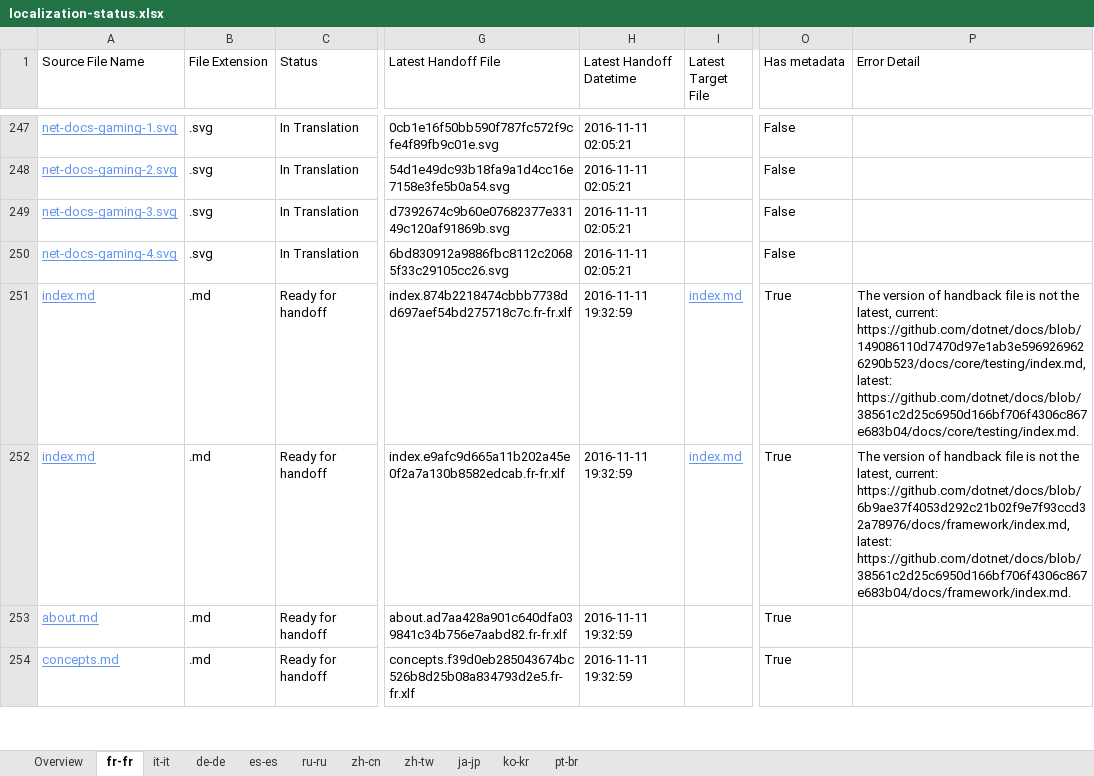
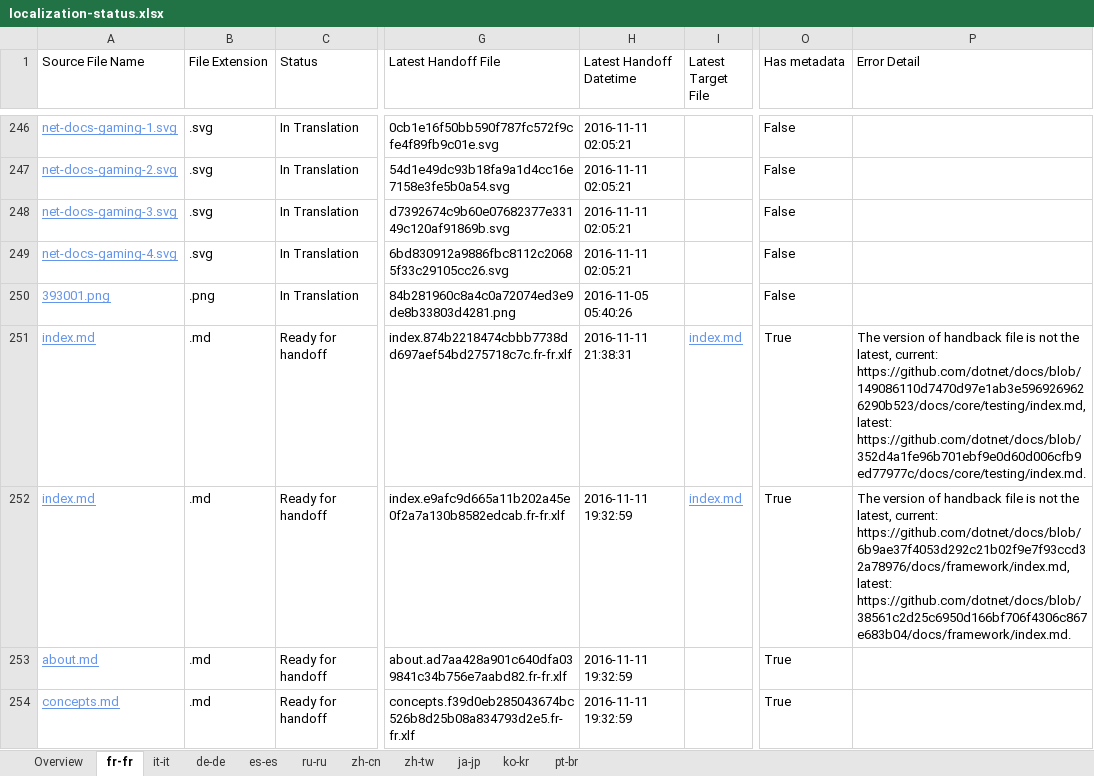
Before and after one commit to openpublishoperation/docs.handback, an Excel workbook: ol-handback/dotnet/docs/master/localization-status.xlsx, sheet fr-fr, drawn as a sheet; only a part is shown, gaps mark what is left out; values as stored, in another font and other column widths than the file's, no borders; table styles not drawn; the diff covers the shown part only; the diff names each change by its address in the sheet, - before the commit and + after, or states it on an @@ line.

Commit message:
Generate Report for Handoff

```diff
--- a/ol-handback/dotnet/docs/master/localization-status.xlsx (sheet fr-fr)
+++ b/ol-handback/dotnet/docs/master/localization-status.xlsx (sheet fr-fr)
@@ row 215 moved to row 250: 393001.png @@
-H251 (Latest Handoff Datetime): 2016-11-11 19:32:59
+H251 (Latest Handoff Datetime): 2016-11-11 21:38:31
-P251 (Error Detail): …https://github.com/dotnet/docs/blob/149086110d7470d97e1ab3e5969269626290b523/docs/core/testing/index.md, latest: https://github.com/dotnet/docs/blob/38561c2d25c6950d166bf706f4306c867e683b04/docs/core/testing/index.md.
+P251 (Error Detail): …https://github.com/dotnet/docs/blob/149086110d7470d97e1ab3e5969269626290b523/docs/core/testing/index.md, latest: https://github.com/dotnet/docs/blob/352d4a1fe96b701ebf9e0d60d006cfb9ed77977c/docs/core/testing/index.md.
```
Also changed, not shown: 10 moved rows elsewhere in this sheet, sheet it-it, sheet de-de, sheet ru-ru, sheet ko-kr, sheet ja-jp, sheet zh-cn, 4 more sheets.
